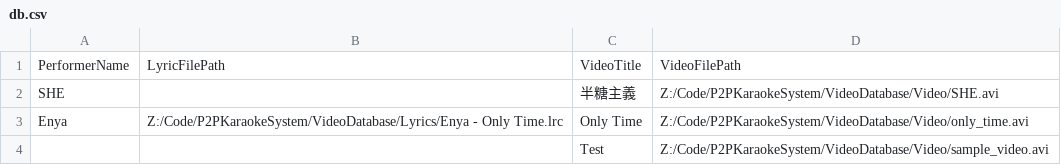
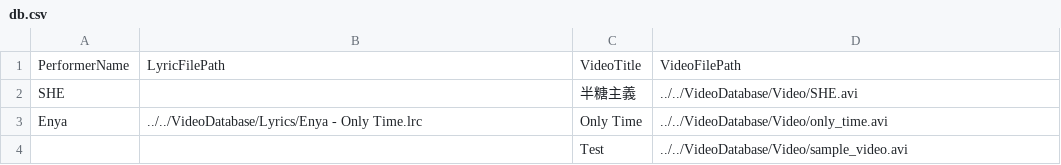
Before and after one commit to ymll/P2P-Karaoke-System, a CSV file: Code/P2PKaraokeSystem/VideoDatabase/db.csv, drawn as a sheet.

```diff
--- a/Code/P2PKaraokeSystem/VideoDatabase/db.csv
+++ b/Code/P2PKaraokeSystem/VideoDatabase/db.csv
@@ -1,4 +1,4 @@
 PerformerName,LyricFilePath,VideoTitle,VideoFilePath
-SHE,,半糖主義,Z:/Code/P2PKaraokeSystem/VideoDatabase/Video/SHE.avi
-Enya,Z:/Code/P2PKaraokeSystem/VideoDatabase/Lyrics/Enya - Only Time.lrc,Only Time,Z:/Code/P2PKaraokeSystem/VideoDatabase/Video/only_time.avi
-,,Test,Z:/Code/P2PKaraokeSystem/VideoDatabase/Video/sample_video.avi
+SHE,,半糖主義,../../VideoDatabase/Video/SHE.avi
+Enya,../../VideoDatabase/Lyrics/Enya - Only Time.lrc,Only Time,../../VideoDatabase/Video/only_time.avi
+,,Test,../../VideoDatabase/Video/sample_video.avi
```
Also changed, not shown: 1 other file.
